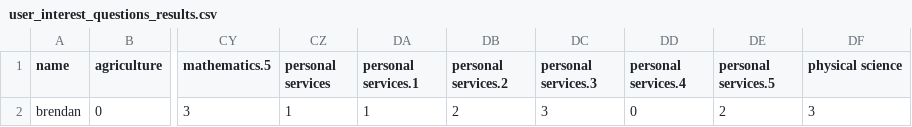
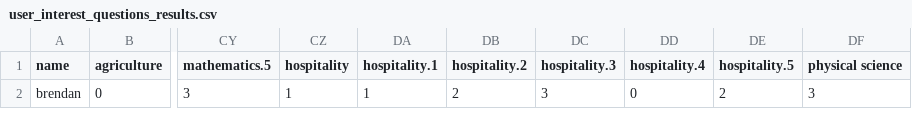
Before and after one commit to brendanmcc02/masters-thesis, a CSV file: college-course-recommender-system/user_interest_questions_results.csv, drawn as a sheet; only a part is shown, gaps mark what is left out; the diff names each change by its address in the sheet, - before the commit and + after, or states it on an @@ line.

```diff
--- a/college-course-recommender-system/user_interest_questions_results.csv
+++ b/college-course-recommender-system/user_interest_questions_results.csv
-CZ1: personal services
+CZ1: hospitality
-DA1: personal services.1
+DA1: hospitality.1
-DB1: personal services.2
+DB1: hospitality.2
-DC1: personal services.3
+DC1: hospitality.3
-DD1: personal services.4
+DD1: hospitality.4
-DE1: personal services.5
+DE1: hospitality.5
```
Also changed, not shown: college-course-recommender-system/user_interest_questions.csv, 4 other files.
